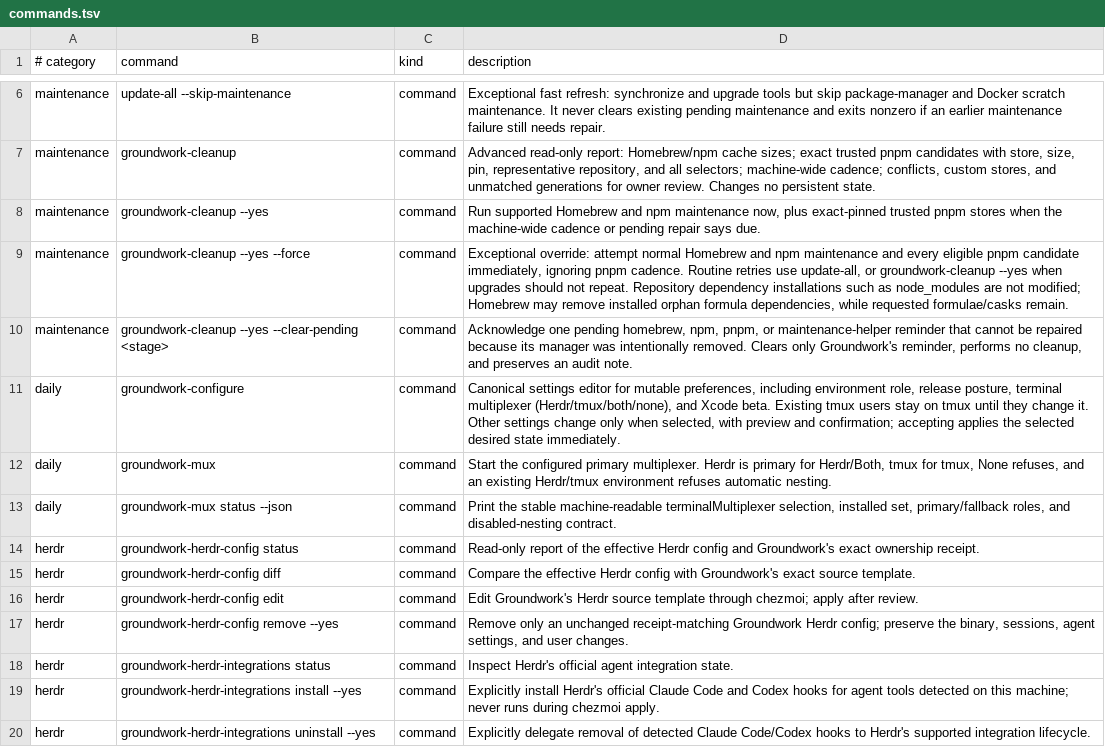
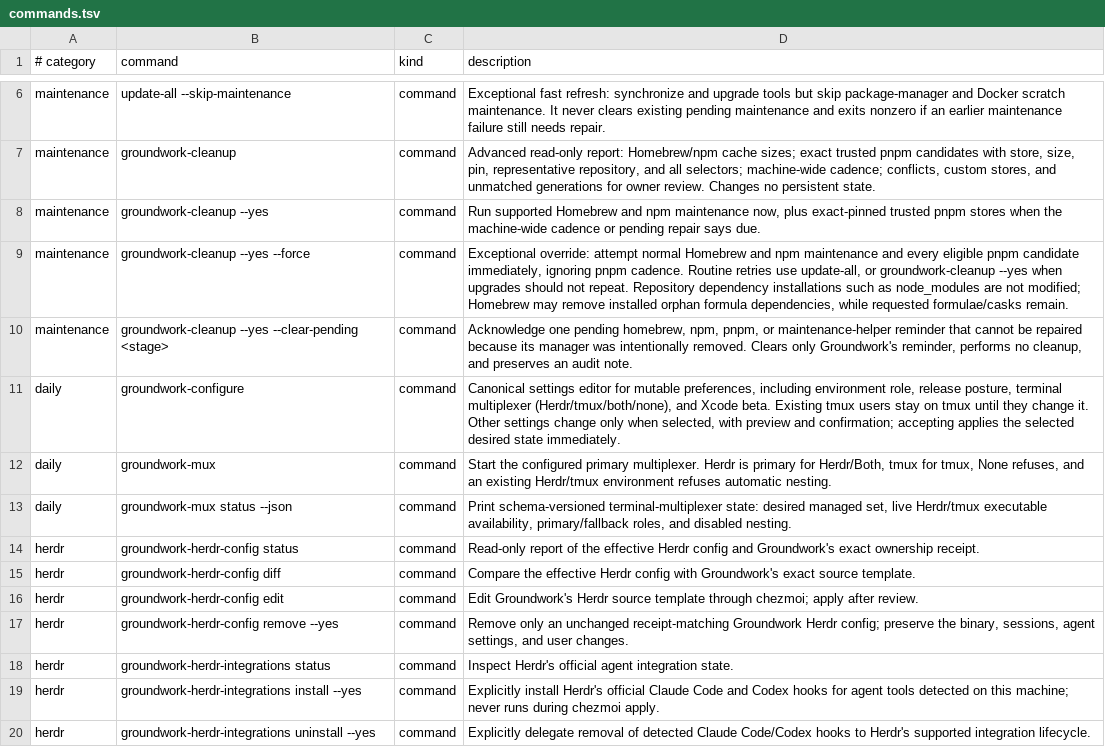
Before and after one commit to jasondockery/groundwork, a TSV file: home/dot_local/share/groundwork/commands.tsv, drawn as a sheet; only a part is shown, gaps mark what is left out.

Commit message:
fix(terminal): distinguish desired and live mux state

```diff
--- a/home/dot_local/share/groundwork/commands.tsv
+++ b/home/dot_local/share/groundwork/commands.tsv
@@ -12,3 +12,3 @@ daily	groundwork-configure	command	Canonical settings editor for mutable prefere
 daily	groundwork-mux	command	Start the configured primary multiplexer. Herdr is primary for Herdr/Both, tmux for tmux, None refuses, and an existing Herdr/tmux environment refuses automatic nesting.
-daily	groundwork-mux status --json	command	Print the stable machine-readable terminalMultiplexer selection, installed set, primary/fallback roles, and disabled-nesting contract.
+daily	groundwork-mux status --json	command	Print schema-versioned terminal-multiplexer state: desired managed set, live Herdr/tmux executable availability, primary/fallback roles, and disabled nesting.
 herdr	groundwork-herdr-config status	command	Read-only report of the effective Herdr config and Groundwork's exact ownership receipt.
```
Also changed, not shown: 15 other files.
